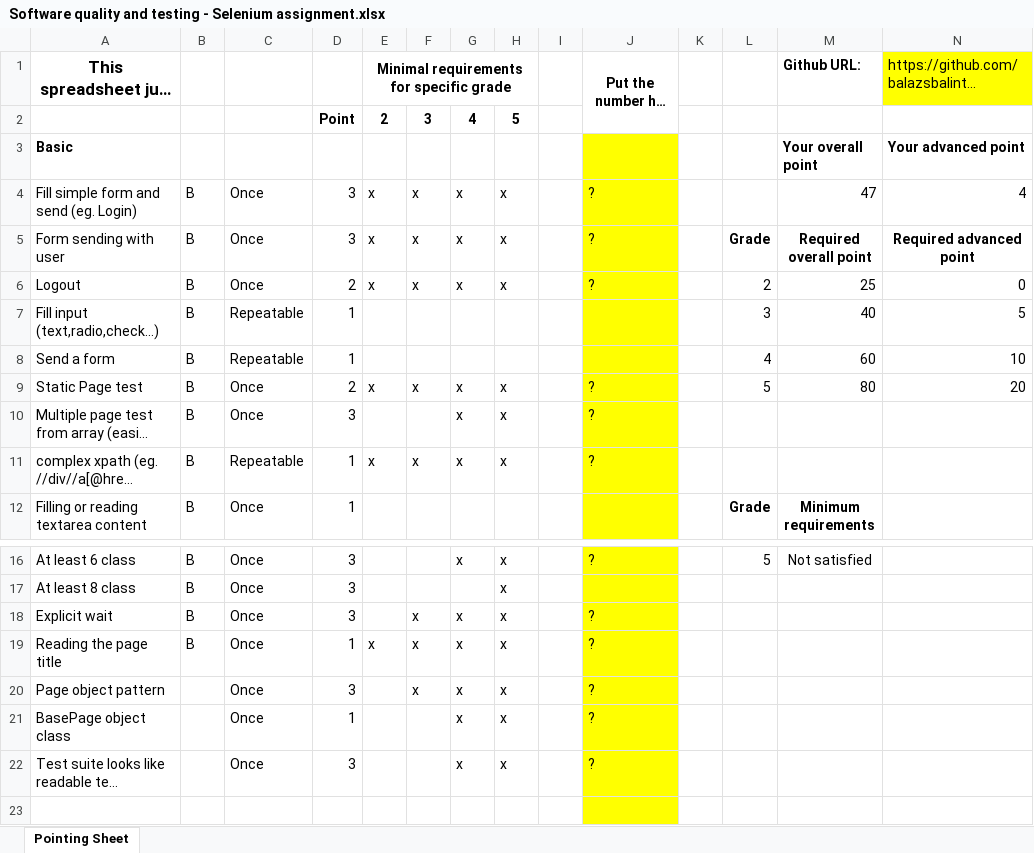
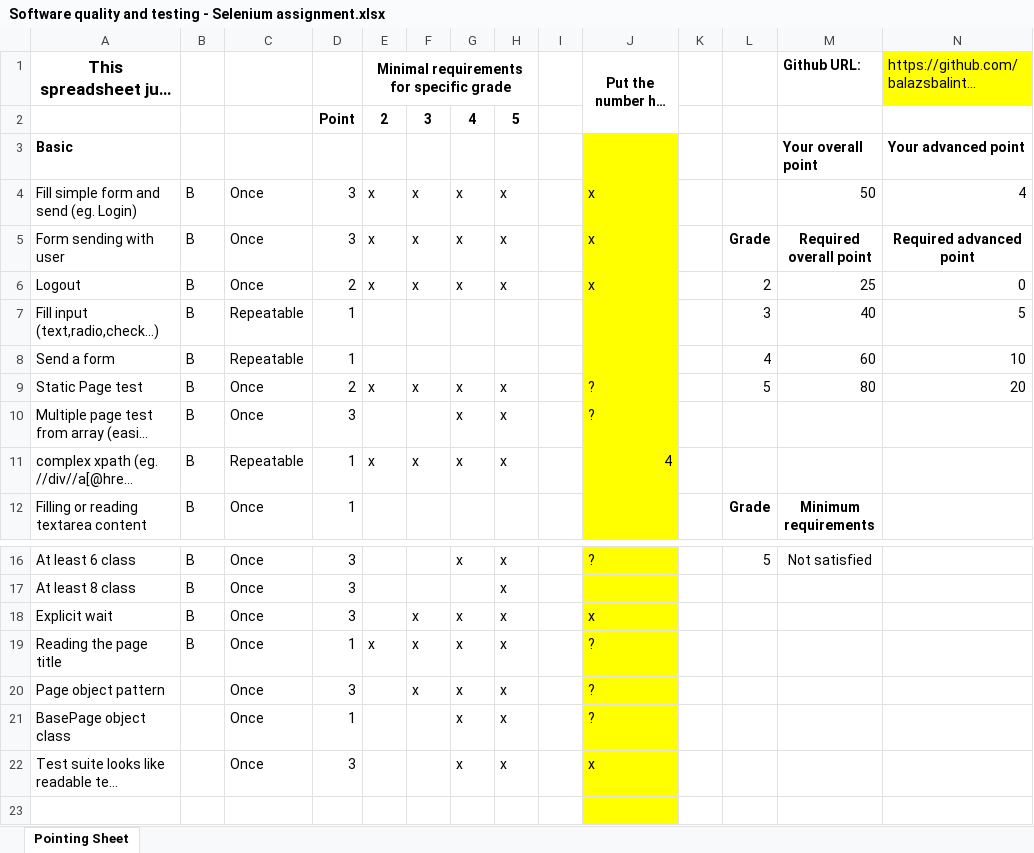
Before and after one commit to balazsbalint7/selenium-assignment, an Excel workbook: Software quality and testing - Selenium assignment.xlsx, sheet Pointing Sheet, drawn as a sheet; only a part is shown, gaps mark what is left out; long unchanged cells end in …; values as stored, in another font and other column widths than the file's, no borders; conditional formats not drawn; the diff names each change by its address in the sheet, - before the commit and + after, or states it on an @@ line.

```diff
--- a/Software quality and testing - Selenium assignment.xlsx (sheet Pointing Sheet)
+++ b/Software quality and testing - Selenium assignment.xlsx (sheet Pointing Sheet)
-J4:J6: ?
+J4:J6: x
-M4: 47
+M4: 50
-J11: ?
+J11: 4
-J18: ?
+J18: x
-J22: ?
+J22: x
```
Also changed, not shown: 5 other files.
